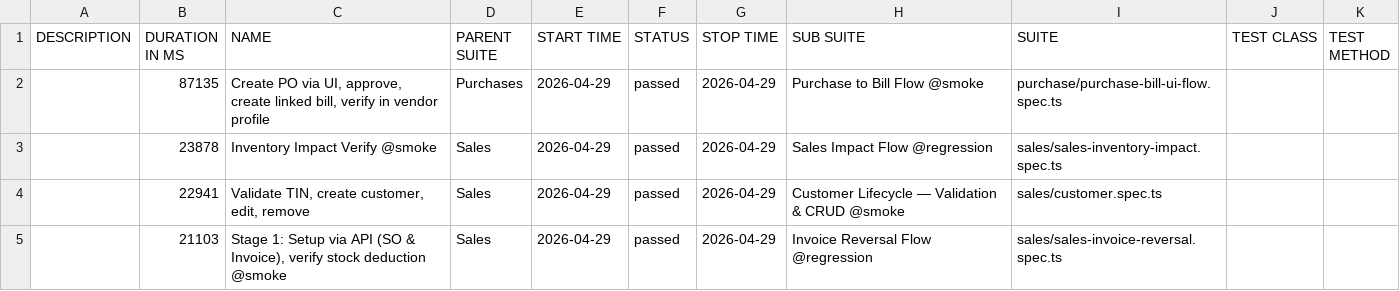
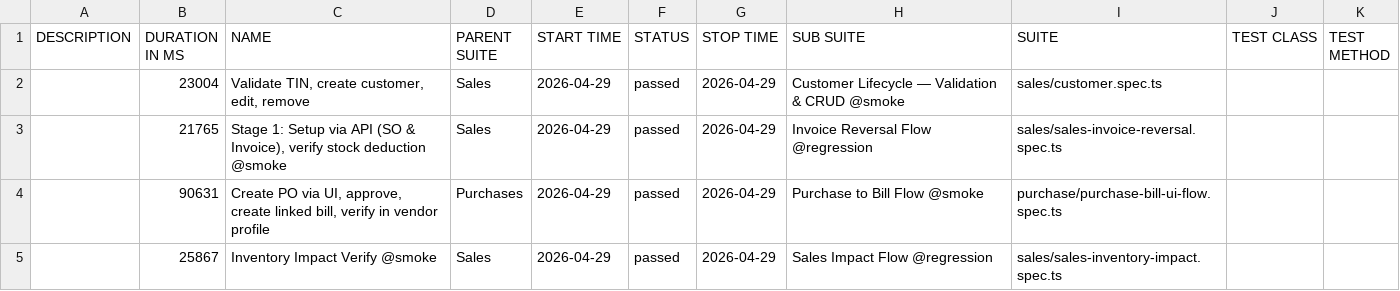
Before and after one commit to tekleab/beffa-automation, a CSV file: allure/data/suites.csv, drawn as a sheet.

```diff
--- a/allure/data/suites.csv
+++ b/allure/data/suites.csv
@@ -1,5 +1,5 @@
 "DESCRIPTION","DURATION IN MS","NAME","PARENT SUITE","START TIME","STATUS","STOP TIME","SUB SUITE","SUITE","TEST CLASS","TEST METHOD"
-"","87135","Create PO via UI, approve, create linked bill, verify in vendor profile","Purchases","2026-04-29","passed","2026-04-29","Purchase to Bill Flow @smoke","purchase/purchase-bill-ui-flow.spec.ts","",""
-"","23878","Inventory Impact Verify @smoke","Sales","2026-04-29","passed","2026-04-29","Sales Impact Flow @regression","sales/sales-inventory-impact.spec.ts","",""
-"","22941","Validate TIN, create customer, edit, remove","Sales","2026-04-29","passed","2026-04-29","Customer Lifecycle — Validation & CRUD @smoke","sales/customer.spec.ts","",""
-"","21103","Stage 1: Setup via API (SO & Invoice), verify stock deduction @smoke","Sales","2026-04-29","passed","2026-04-29","Invoice Reversal Flow @regression","sales/sales-invoice-reversal.spec.ts","",""
+"","23004","Validate TIN, create customer, edit, remove","Sales","2026-04-29","passed","2026-04-29","Customer Lifecycle — Validation & CRUD @smoke","sales/customer.spec.ts","",""
+"","21765","Stage 1: Setup via API (SO & Invoice), verify stock deduction @smoke","Sales","2026-04-29","passed","2026-04-29","Invoice Reversal Flow @regression","sales/sales-invoice-reversal.spec.ts","",""
+"","90631","Create PO via UI, approve, create linked bill, verify in vendor profile","Purchases","2026-04-29","passed","2026-04-29","Purchase to Bill Flow @smoke","purchase/purchase-bill-ui-flow.spec.ts","",""
+"","25867","Inventory Impact Verify @smoke","Sales","2026-04-29","passed","2026-04-29","Sales Impact Flow @regression","sales/sales-inventory-impact.spec.ts","",""
```
Also changed, not shown: 48 other files.
